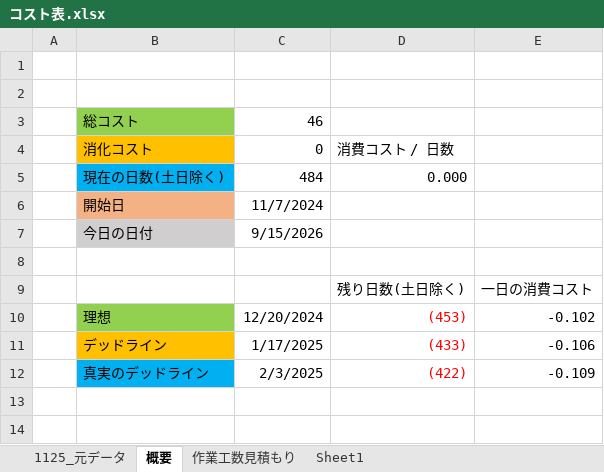
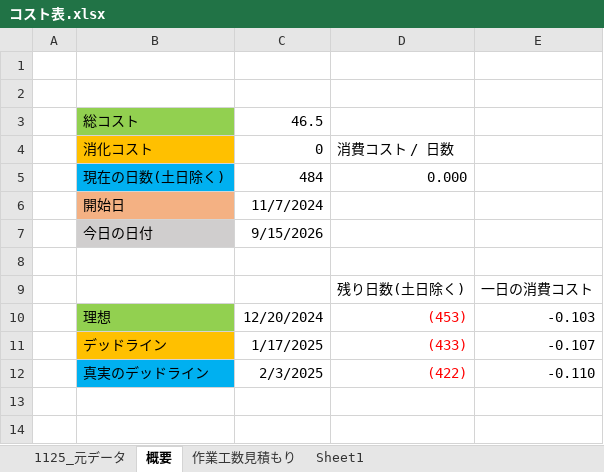
Before and after one commit to kubotananato/koukiteam, an Excel workbook: コスト表.xlsx, sheet 概要, drawn as a sheet; only a part is shown; values as stored, in another font and other column widths than the file's, no borders; the diff names each change by its address in the sheet, - before the commit and + after, or states it on an @@ line.

```diff
--- a/コスト表.xlsx (sheet 概要)
+++ b/コスト表.xlsx (sheet 概要)
-C3: 46
+C3: 46.5
-E10: -0.102
+E10: -0.103
-E11: -0.106
+E11: -0.107
-E12: -0.109
+E12: -0.110
```
Also changed, not shown: sheet 作業工数見積もり.
